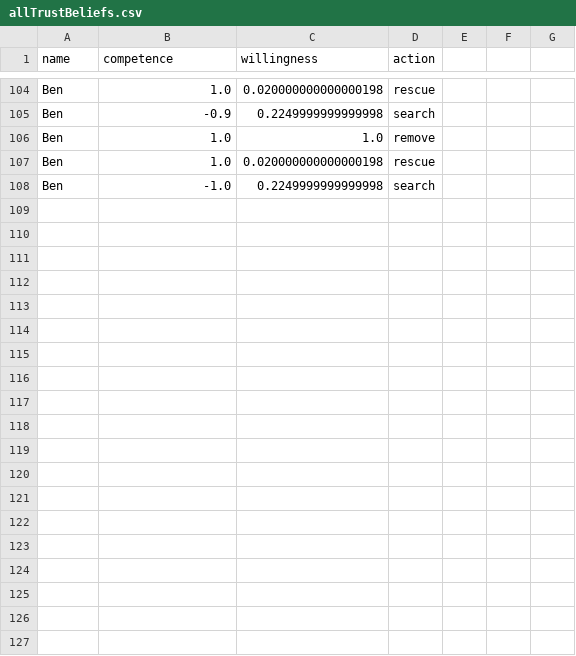
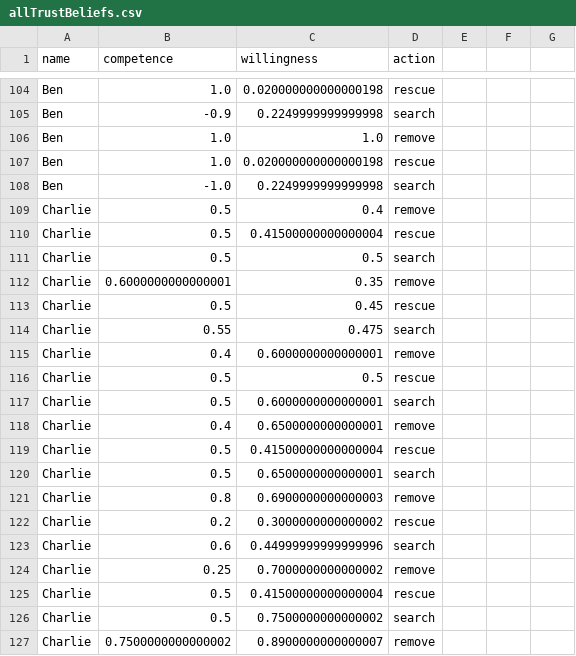
Before and after one commit to Raul41917/CAI, a CSV file: beliefs/allTrustBeliefs.csv, drawn as a sheet; only a part is shown, gaps mark what is left out; the diff covers the shown part only; the diff names each change by its address in the sheet, - before the commit and + after, or states it on an @@ line.

```diff
--- a/beliefs/allTrustBeliefs.csv
+++ b/beliefs/allTrustBeliefs.csv
+row 109: Charlie | 0.5 | 0.4 | remove
+row 110: Charlie | 0.5 | 0.41500000000000004 | rescue
+row 111: Charlie | 0.5 | 0.5 | search
+row 112: Charlie | 0.6000000000000001 | 0.35 | remove
+row 113: Charlie | 0.5 | 0.45 | rescue
+row 114: Charlie | 0.55 | 0.475 | search
+row 115: Charlie | 0.4 | 0.6000000000000001 | remove
+row 116: Charlie | 0.5 | 0.5 | rescue
+row 117: Charlie | 0.5 | 0.6000000000000001 | search
+row 118: Charlie | 0.4 | 0.6500000000000001 | remove
+row 119: Charlie | 0.5 | 0.41500000000000004 | rescue
+row 120: Charlie | 0.5 | 0.6500000000000001 | search
+row 121: Charlie | 0.8 | 0.6900000000000003 | remove
+row 122: Charlie | 0.2 | 0.3000000000000002 | rescue
+row 123: Charlie | 0.6 | 0.44999999999999996 | search
+row 124: Charlie | 0.25 | 0.7000000000000002 | remove
+row 125: Charlie | 0.5 | 0.41500000000000004 | rescue
+row 126: Charlie | 0.5 | 0.7500000000000002 | search
+row 127: Charlie | 0.7500000000000002 | 0.8900000000000007 | remove
```
Also changed, not shown: 20 added rows elsewhere in this file, 1 other file.
